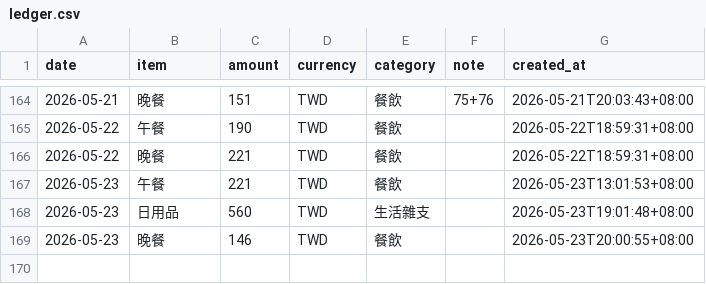
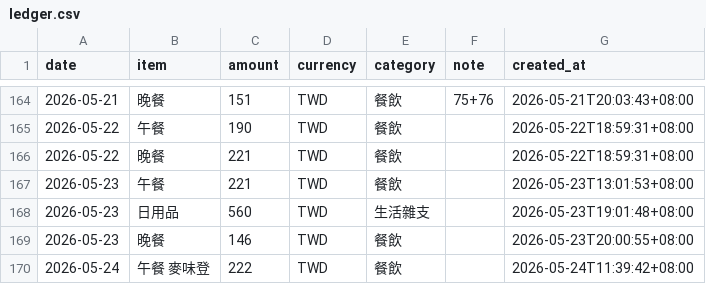
Before and after one commit to yuming920619-svg/Myhermesagi, a CSV file: bookkeeping/ledger.csv, drawn as a sheet; only a part is shown, gaps mark what is left out.

```diff
--- a/bookkeeping/ledger.csv
+++ b/bookkeeping/ledger.csv
@@ -169 +169,2 @@ date,item,amount,currency,category,note,created_at
 2026-05-23,晚餐,146,TWD,餐飲,,2026-05-23T20:00:55+08:00
+2026-05-24,午餐 麥味登,222,TWD,餐飲,,2026-05-24T11:39:42+08:00
```
Also changed, not shown: 1 other file.
